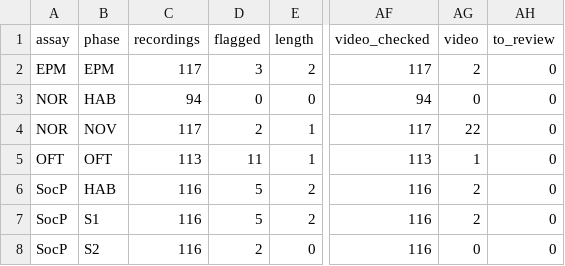
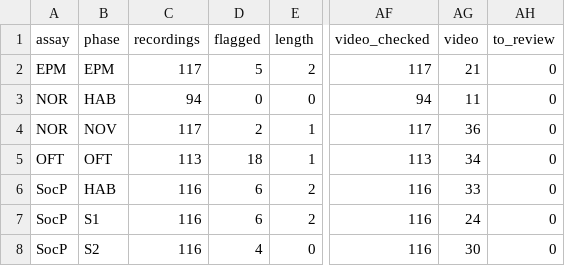
Before and after one commit to topohl/SLEAPanalyzer, a CSV file: validation/exp9_boris/results/light_checks_summary.csv, drawn as a sheet; only a part is shown, gaps mark what is left out; the diff names each change by its address in the sheet, - before the commit and + after, or states it on an @@ line.

Commit message:
Record the review of the sync, clip and fill flags
First full sync and clip run over the 789 Exp9 recordings (2026-11-07, 12 h),
flags made again under the new rules, the 27 fairly placed clips checked again
with the wider raw search, and the new straight-line fill check. Every flag
has a decision (266 of 266): 191 new rows, to be confirmed by Tobias Pohl.

Most flags were false alarms of the checks (one-window sync lags, body-point
slips, a mouse and its mirror image taken for a hand). Data findings: OFT B1
X1H0 poses from other frames (re-track, as decided); EPM B2 N4W8 off the maze
for 15 s and scored on the open arm by the fill; SocP phases with a lid lifted
or a stranger put in inside the clip (B1 F2I1 HAB, B5 M2L3 S1, B4 I4O9 S2,
B1 F9L3 S1); seven B1/B2 SocP phases starting 11-20 s after the stranger is in;
B4 mice under a cup box.

```diff
--- a/validation/exp9_boris/results/light_checks_summary.csv
+++ b/validation/exp9_boris/results/light_checks_summary.csv
-D2 (flagged): 3
+D2 (flagged): 5
-AG2 (video): 2
+AG2 (video): 21
-AG3 (video): 0
+AG3 (video): 11
-AG4 (video): 22
+AG4 (video): 36
-D5 (flagged): 11
+D5 (flagged): 18
-AG5 (video): 1
+AG5 (video): 34
-D6:D7 (flagged): 5
+D6:D7 (flagged): 6
-AG6 (video): 2
+AG6 (video): 33
-AG7 (video): 2
+AG7 (video): 24
-D8 (flagged): 2
+D8 (flagged): 4
-AG8 (video): 0
+AG8 (video): 30
```
Also changed, not shown: 7 other files.
